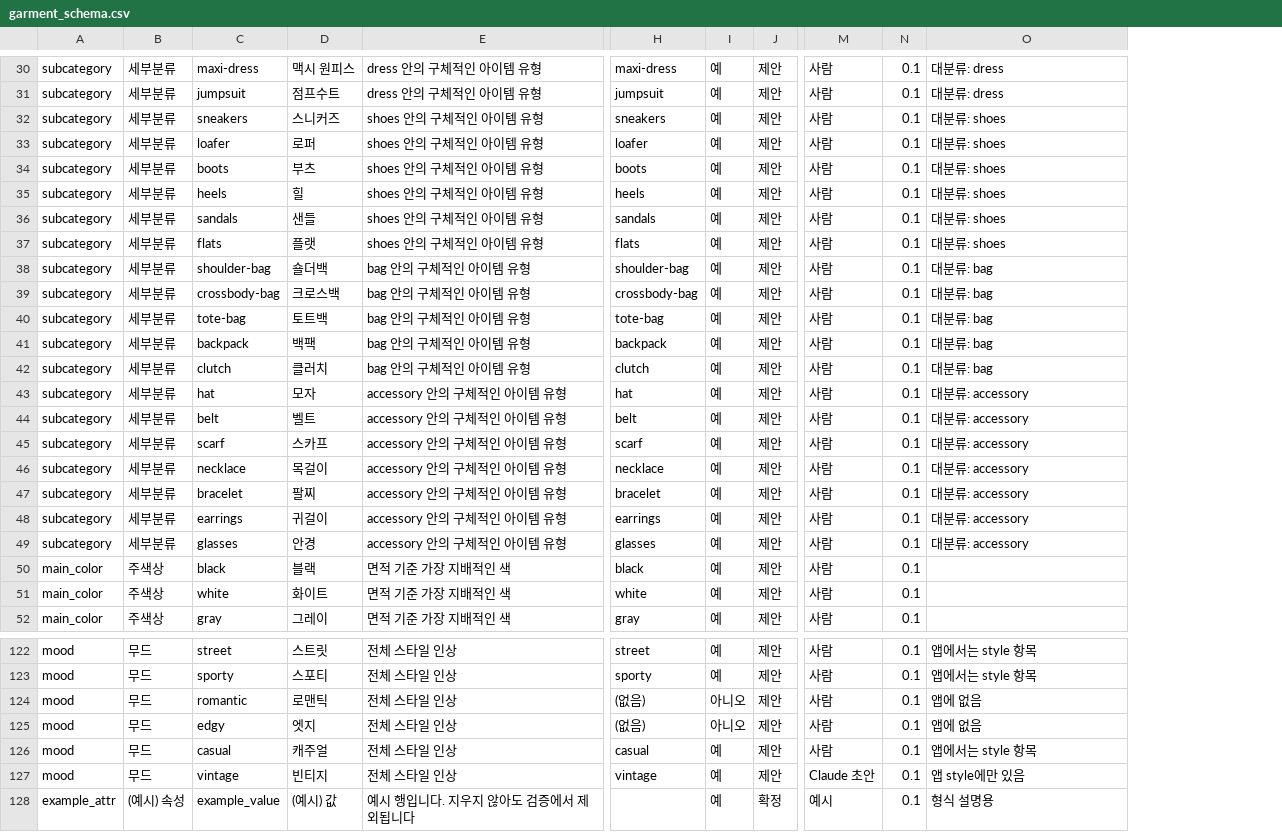
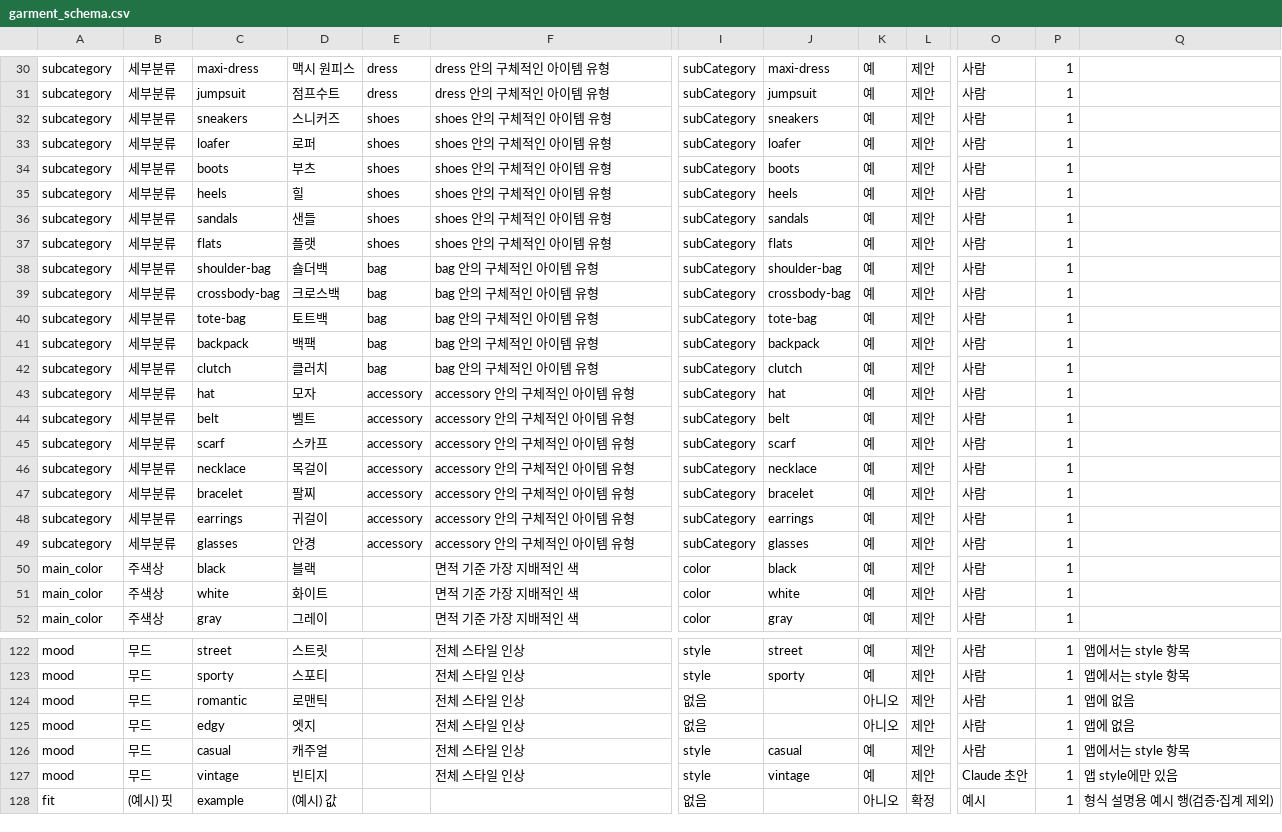
Before and after one commit to 530912/styleseed, a CSV file: data/fkd/templates/garment_schema.csv, drawn as a sheet; only a part is shown, gaps mark what is left out; removed rows and columns are numbered as before the commit, all else as after; rows hold the shown columns only; the diff covers the shown part only; the diff names each change by its address in the sheet, - before the commit and + after, or states it on an @@ line.

```diff
--- a/data/fkd/templates/garment_schema.csv
+++ b/data/fkd/templates/garment_schema.csv
+column E, rows 30-49: dress | dress | shoes | shoes | shoes | shoes | shoes | shoes | bag | bag | bag | bag | bag | accessory | accessory | accessory | accessory | accessory | accessory | accessory
+column I, rows 30-52: subCategory | subCategory | subCategory | subCategory | subCategory | subCategory | subCategory | subCategory | subCategory | subCategory | subCategory | subCategory | subCategory | subCategory | subCategory | subCategory | subCategory | subCategory | subCategory | subCategory | color | color | color; rows 122-127: style | style | 없음 | 없음 | style | style
-column N, rows 30-52: all 0.1; rows 122-127: all 0.1
+column P, rows 30-52: all 1; rows 122-127: all 1
-Q30:Q31: 대분류: dress
+Q30:Q31: (empty)
-Q32:Q37: 대분류: shoes
+Q32:Q37: (empty)
-Q38:Q42: 대분류: bag
+Q38:Q42: (empty)
-Q43:Q49: 대분류: accessory
+Q43:Q49: (empty)
-J124:J125: (없음)
+J124:J125: (empty)
-row 128: example_attr | (예시) 속성 | example_value | (예시) 값 | 예시 행입니다. 지우지 않아도 검증에서 제외됩니다 |  | 예 | 확정 | 예시 | 0.1 | 형식 설명용
+row 128: fit | (예시) 핏 | example | (예시) 값 |  |  | 없음 |  | 아니오 | 확정 | 예시 | 1 | 형식 설명용 예시 행(검증·집계 제외)
```
Also changed, not shown: 50 edited cells elsewhere in this file, data/fkd/templates/disagreement_review.csv, data/fkd/templates/styling_rules.csv, 20 other files.
